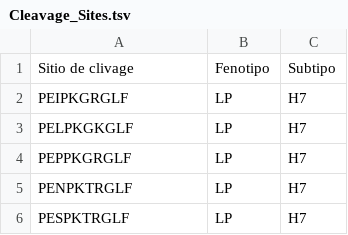
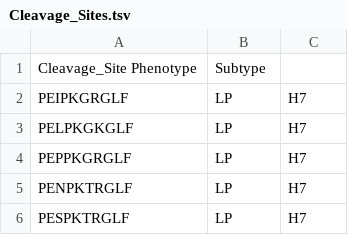
Before and after one commit to Marcopterix/HACSF, a TSV file: db/Cleavage_Sites.tsv, drawn as a sheet; only a part is shown.

Commit message:
Rename columns in Cleavage_Sites.tsv

```diff
--- a/db/Cleavage_Sites.tsv
+++ b/db/Cleavage_Sites.tsv
@@ -1,2 +1,2 @@
-Sitio de clivage	Fenotipo	Subtipo
+Cleavage_Site  Phenotype	Subtype
 PEIPKGRGLF	LP	H7
```
